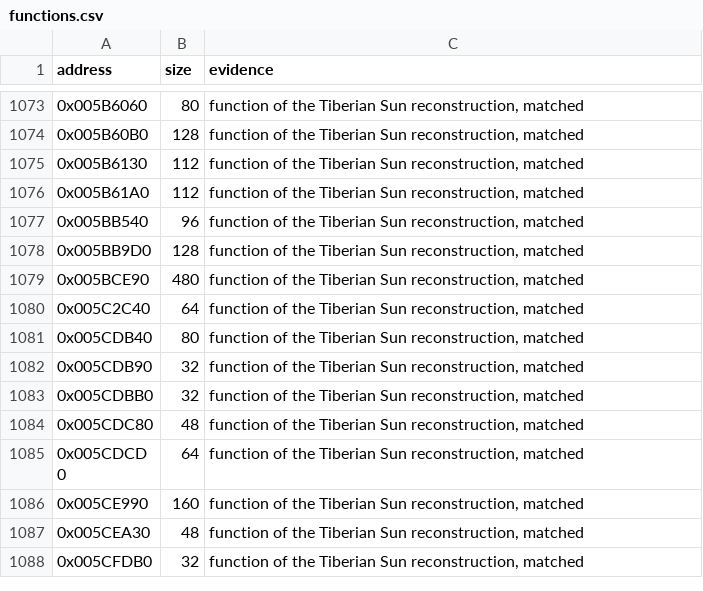
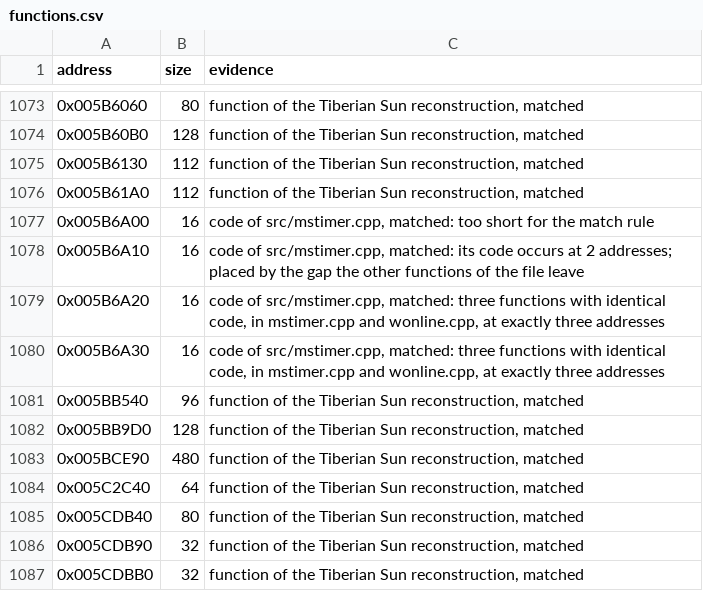
Before and after one commit to mischa85/RedAlert2, a CSV file: config/ra2-1.006/functions.csv, drawn as a sheet; only a part is shown, gaps mark what is left out; the shorter side is filled out with more unchanged rows; the diff names each change by its address in the sheet, - before the commit and + after, or states it on an @@ line.

```diff
--- a/config/ra2-1.006/functions.csv
+++ b/config/ra2-1.006/functions.csv
+row 1077: 0x005B6A00 | 16 | code of src/mstimer.cpp, matched: too short for the match rule
+row 1078: 0x005B6A10 | 16 | code of src/mstimer.cpp, matched: its code occurs at 2 addresses; placed by the gap the other functions of the file leave
+row 1079: 0x005B6A20 | 16 | code of src/mstimer.cpp, matched: three functions with identical code, in mstimer.cpp and wonline.cpp, at exactly three addresses
+row 1080: 0x005B6A30 | 16 | code of src/mstimer.cpp, matched: three functions with identical code, in mstimer.cpp and wonline.cpp, at exactly three addresses
```
Also changed, not shown: config/ra2-1.006/modules.csv, config/ra2-1.006/names.csv, 2 other files.
